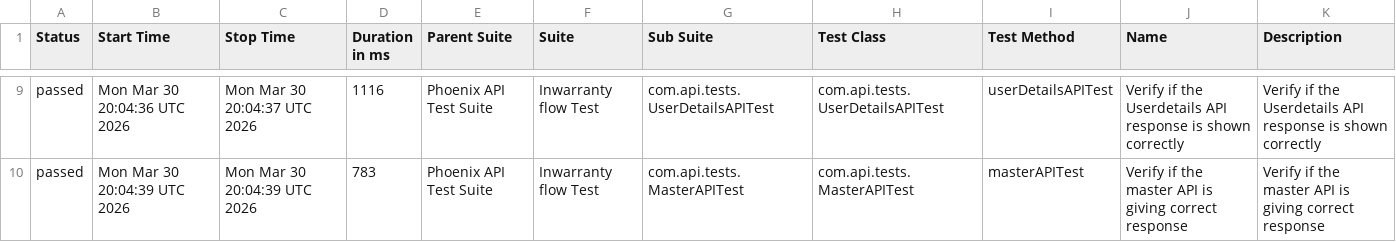
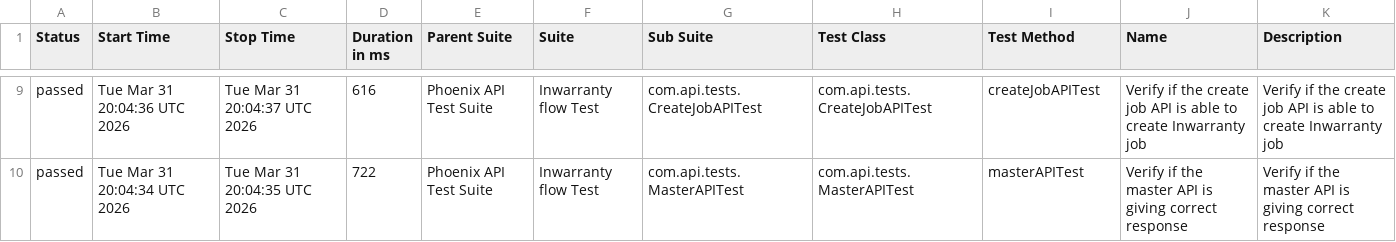
Before and after one commit to srinivaskinik/AutomationFramework-Phoenix-RestAssured, a CSV file: data/suites.csv, drawn as a sheet; only a part is shown, gaps mark what is left out; the diff covers the shown part only.

```diff
--- a/data/suites.csv
+++ b/data/suites.csv
@@ -9,2 +9,2 @@
-"passed","Mon Mar 30 20:04:36 UTC 2026","Mon Mar 30 20:04:37 UTC 2026","1116","Phoenix API Test Suite","Inwarranty flow Test","com.api.tests.UserDetailsAPITest","com.api.tests.UserDetailsAPITest","userDetailsAPITest","Verify if the Userdetails API response is shown correctly","Verify if the Userdetails API response is shown correctly"
-"passed","Mon Mar 30 20:04:39 UTC 2026","Mon Mar 30 20:04:39 UTC 2026","783","Phoenix API Test Suite","Inwarranty flow Test","com.api.tests.MasterAPITest","com.api.tests.MasterAPITest","masterAPITest","Verify if the master API is giving correct response","Verify if the master API is giving correct response"
+"passed","Tue Mar 31 20:04:36 UTC 2026","Tue Mar 31 20:04:37 UTC 2026","616","Phoenix API Test Suite","Inwarranty flow Test","com.api.tests.CreateJobAPITest","com.api.tests.CreateJobAPITest","createJobAPITest","Verify if the create job API is able to create Inwarranty job","Verify if the create job API is able to create Inwarranty job"
+"passed","Tue Mar 31 20:04:34 UTC 2026","Tue Mar 31 20:04:35 UTC 2026","722","Phoenix API Test Suite","Inwarranty flow Test","com.api.tests.MasterAPITest","com.api.tests.MasterAPITest","masterAPITest","Verify if the master API is giving correct response","Verify if the master API is giving correct response"
```
Also changed, not shown: 2 added rows, 2 removed rows and 29 edited cells elsewhere in this file, data/behaviors.csv, 56 other files.
